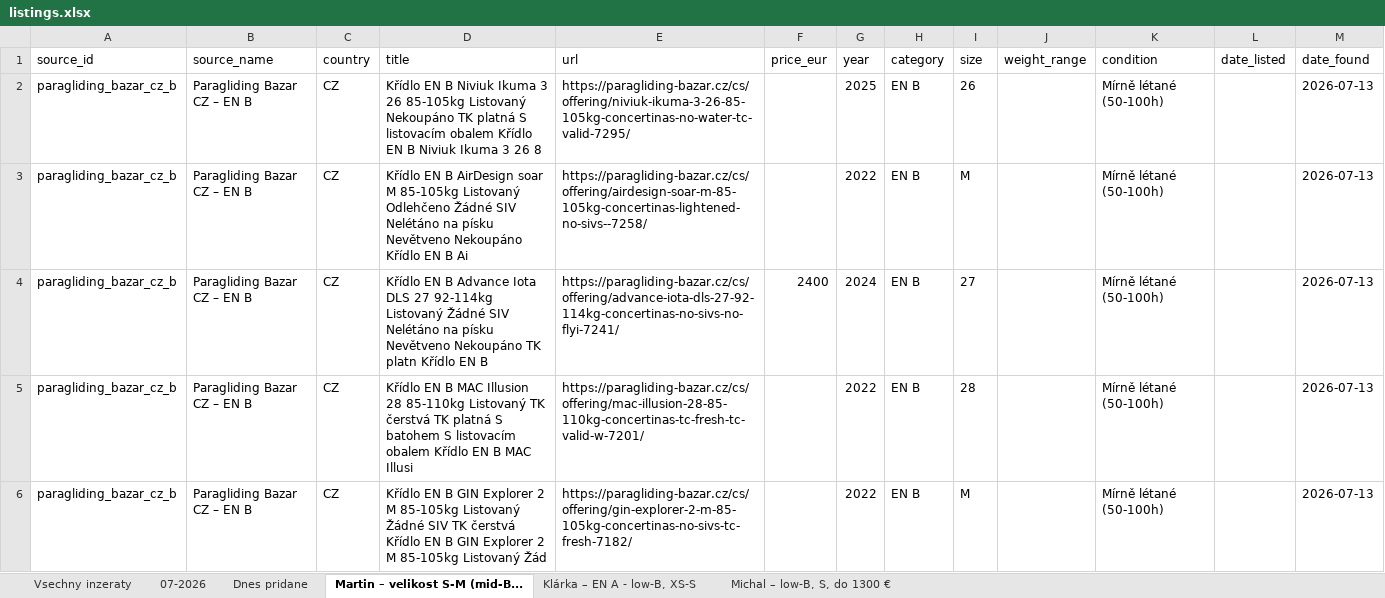
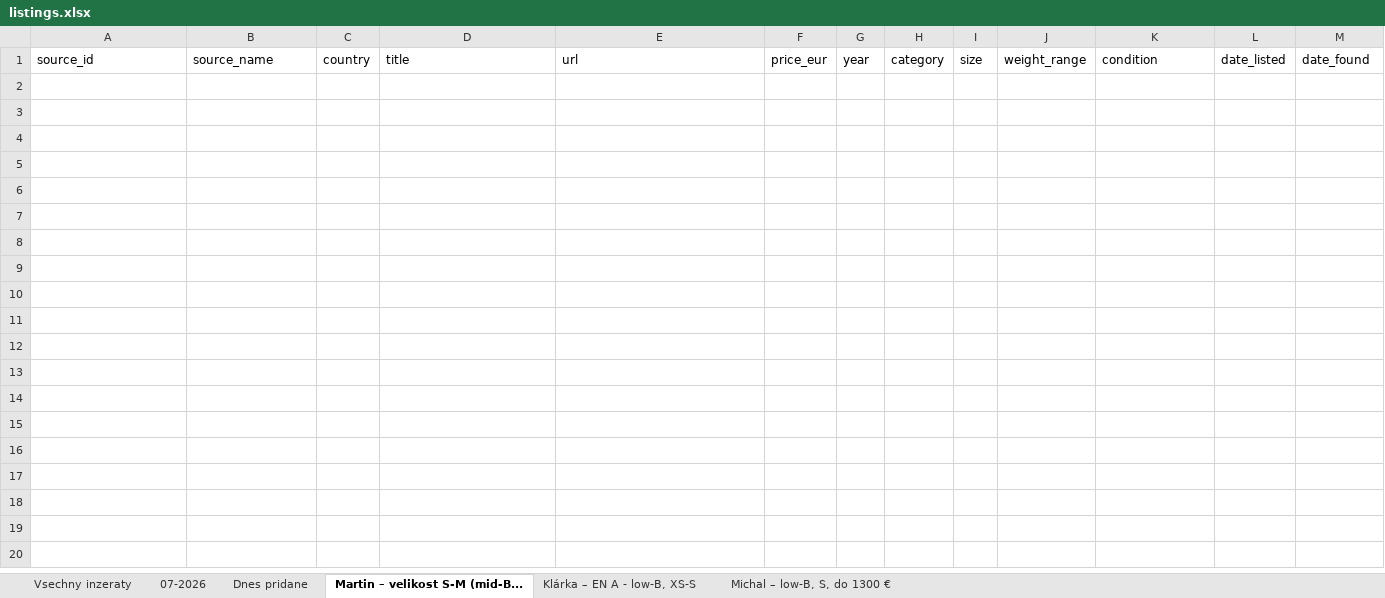
Before and after one commit to zimmema3/paragliding, an Excel workbook: data/bazar_watcher/listings.xlsx, sheet Martin – velikost S-M (mid-B..., drawn as a sheet; only a part is shown; values as stored, in another font and other column widths than the file's, no borders; the diff covers the shown part only; the diff names each change by its address in the sheet, - before the commit and + after, or states it on an @@ line.

```diff
--- a/data/bazar_watcher/listings.xlsx (sheet Martin – velikost S-M (mid-B...)
+++ b/data/bazar_watcher/listings.xlsx (sheet Martin – velikost S-M (mid-B...)
-row 2: paragliding_bazar_cz_b | Paragliding Bazar CZ – EN B | CZ | Křídlo EN B Niviuk Ikuma 3 26 85-105kg Listovaný Nekoupáno TK platná S listovacím obalem Křídlo EN B Niviuk Ikuma 3 26 8 | https://paragliding-bazar.cz/cs/offering/niviuk-ikuma-3-26-85-105kg-concertinas-no-water-tc-valid-7295/ |  | 2025 | EN B | 26 |  | Mírně létané (50-100h) |  | 2026-07-13
-row 3: paragliding_bazar_cz_b | Paragliding Bazar CZ – EN B | CZ | Křídlo EN B AirDesign soar M 85-105kg Listovaný Odlehčeno Žádné SIV Nelétáno na písku Nevětveno Nekoupáno Křídlo EN B Ai | https://paragliding-bazar.cz/cs/offering/airdesign-soar-m-85-105kg-concertinas-lightened-no-sivs--7258/ |  | 2022 | EN B | M |  | Mírně létané (50-100h) |  | 2026-07-13
-row 4: paragliding_bazar_cz_b | Paragliding Bazar CZ – EN B | CZ | Křídlo EN B Advance Iota DLS 27 92-114kg Listovaný Žádné SIV Nelétáno na písku Nevětveno Nekoupáno TK platn Křídlo EN B | https://paragliding-bazar.cz/cs/offering/advance-iota-dls-27-92-114kg-concertinas-no-sivs-no-flyi-7241/ | 2400 | 2024 | EN B | 27 |  | Mírně létané (50-100h) |  | 2026-07-13
-row 5: paragliding_bazar_cz_b | Paragliding Bazar CZ – EN B | CZ | Křídlo EN B MAC Illusion 28 85-110kg Listovaný TK čerstvá TK platná S batohem S listovacím obalem Křídlo EN B MAC Illusi | https://paragliding-bazar.cz/cs/offering/mac-illusion-28-85-110kg-concertinas-tc-fresh-tc-valid-w-7201/ |  | 2022 | EN B | 28 |  | Mírně létané (50-100h) |  | 2026-07-13
-row 6: paragliding_bazar_cz_b | Paragliding Bazar CZ – EN B | CZ | Křídlo EN B GIN Explorer 2 M 85-105kg Listovaný Žádné SIV TK čerstvá Křídlo EN B GIN Explorer 2 M 85-105kg Listovaný Žád | https://paragliding-bazar.cz/cs/offering/gin-explorer-2-m-85-105kg-concertinas-no-sivs-tc-fresh-7182/ |  | 2022 | EN B | M |  | Mírně létané (50-100h) |  | 2026-07-13
```
Also changed, not shown: 54 removed rows elsewhere in this sheet, sheet Klárka – EN A - low-B, XS-S, sheet Michal – low-B, S, do 1300 €.
